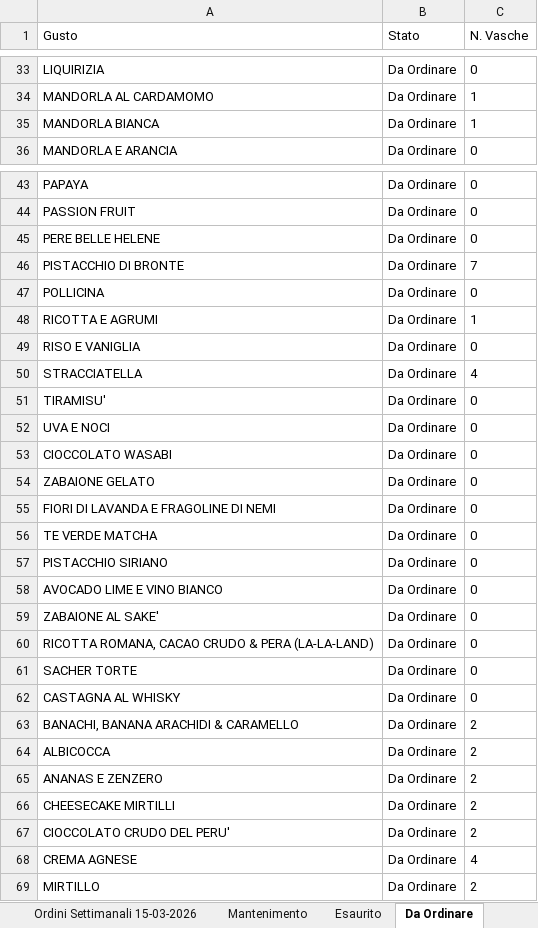
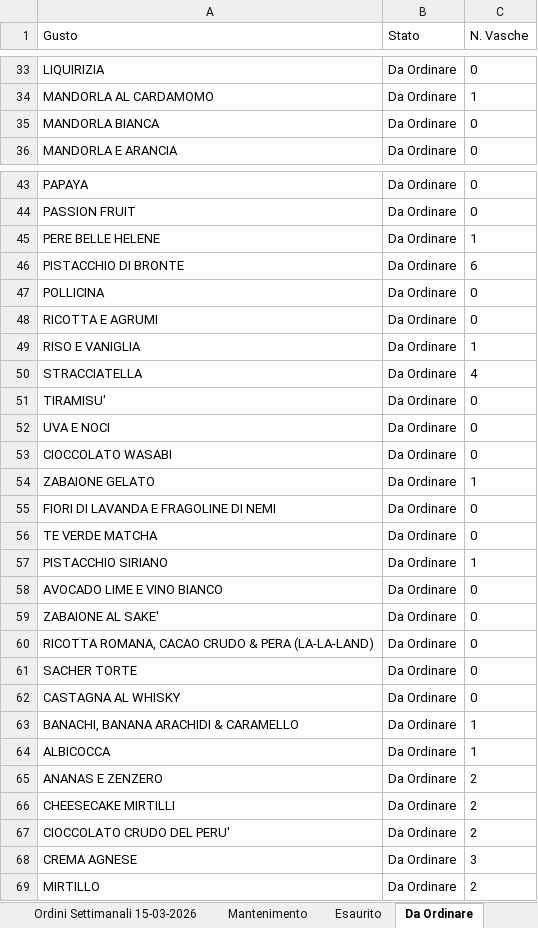
Before and after one commit to miladreihanpour-programmer/fatamorgana, an Excel workbook: output/shocapp_report.xlsx, sheet Da Ordinare, drawn as a sheet; only a part is shown, gaps mark what is left out; values as stored, in another font and other column widths than the file's, no borders; the diff covers the shown part only; the diff names each change by its address in the sheet, - before the commit and + after, or states it on an @@ line.

```diff
--- a/output/shocapp_report.xlsx (sheet Da Ordinare)
+++ b/output/shocapp_report.xlsx (sheet Da Ordinare)
-C35 (N. Vasche): 1
+C35 (N. Vasche): 0
-C45 (N. Vasche): 0
+C45 (N. Vasche): 1
-C46 (N. Vasche): 7
+C46 (N. Vasche): 6
-C48 (N. Vasche): 1
+C48 (N. Vasche): 0
-C49 (N. Vasche): 0
+C49 (N. Vasche): 1
-C54 (N. Vasche): 0
+C54 (N. Vasche): 1
-C57 (N. Vasche): 0
+C57 (N. Vasche): 1
-C63:C64 (N. Vasche): 2
+C63:C64 (N. Vasche): 1
-C68 (N. Vasche): 4
+C68 (N. Vasche): 3
```
Also changed, not shown: 18 added rows and 13 edited cells elsewhere in this sheet, sheet Ordini Settimanali 15-03-2026, output/shocapp_da_ordinare.xlsx, output/shocapp_template_filled.xlsx, 8 other files.
